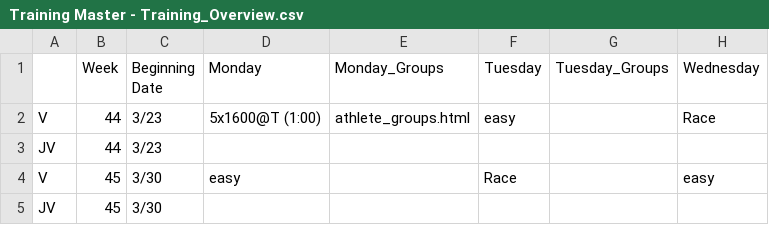
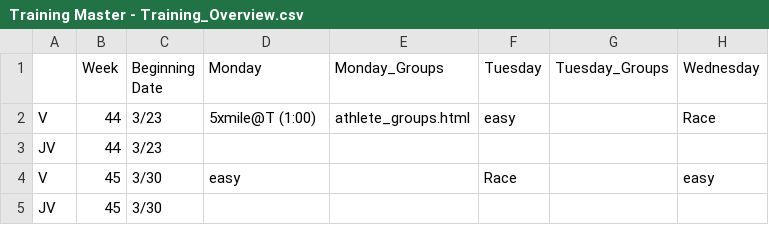
Before and after one commit to krisruns/stx-xc-training, a CSV file: Training Master - Training_Overview.csv, drawn as a sheet; only a part is shown; the diff names each change by its address in the sheet, - before the commit and + after, or states it on an @@ line.

```diff
--- a/Training Master - Training_Overview.csv
+++ b/Training Master - Training_Overview.csv
-D2 (Monday): 5x1600@T (1:00)
+D2 (Monday): 5xmile@T (1:00)
```
Also changed, not shown: 3 other files.
